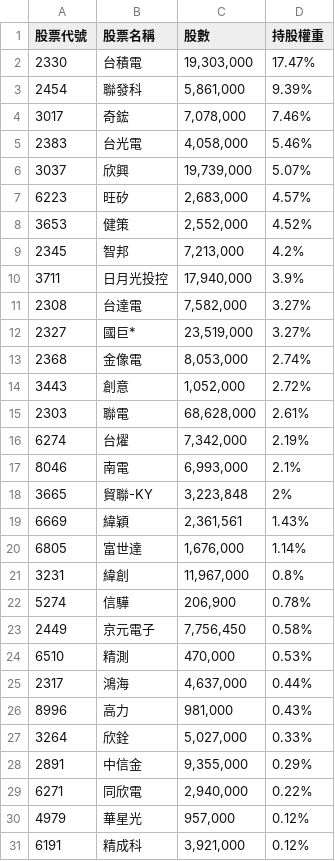
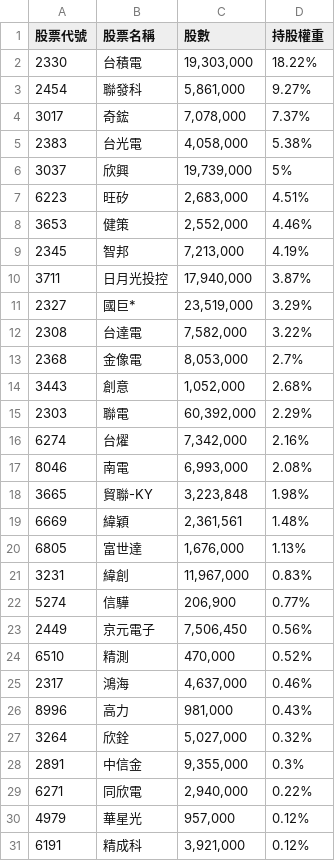
Before and after one commit to s61313/A18900_FTE, a CSV file: data/49YTW_portfolio_latest.csv, drawn as a sheet; only a part is shown; the diff covers the shown part only.

```diff
--- a/data/49YTW_portfolio_latest.csv
+++ b/data/49YTW_portfolio_latest.csv
@@ -1,29 +1,29 @@
 股票代號,股票名稱,股數,持股權重
-2330,台積電,"19,303,000",17.47%
-2454,聯發科,"5,861,000",9.39%
-3017,奇鋐,"7,078,000",7.46%
-2383,台光電,"4,058,000",5.46%
-3037,欣興,"19,739,000",5.07%
-6223,旺矽,"2,683,000",4.57%
-3653,健策,"2,552,000",4.52%
-2345,智邦,"7,213,000",4.2%
-3711,日月光投控,"17,940,000",3.9%
-2308,台達電,"7,582,000",3.27%
-2327,國巨*,"23,519,000",3.27%
-2368,金像電,"8,053,000",2.74%
-3443,創意,"1,052,000",2.72%
-2303,聯電,"68,628,000",2.61%
-6274,台燿,"7,342,000",2.19%
-8046,南電,"6,993,000",2.1%
-3665,貿聯-KY,"3,223,848",2%
-6669,緯穎,"2,361,561",1.43%
-6805,富世達,"1,676,000",1.14%
-3231,緯創,"11,967,000",0.8%
-5274,信驊,"206,900",0.78%
-2449,京元電子,"7,756,450",0.58%
-6510,精測,"470,000",0.53%
-2317,鴻海,"4,637,000",0.44%
+2330,台積電,"19,303,000",18.22%
+2454,聯發科,"5,861,000",9.27%
+3017,奇鋐,"7,078,000",7.37%
+2383,台光電,"4,058,000",5.38%
+3037,欣興,"19,739,000",5%
+6223,旺矽,"2,683,000",4.51%
+3653,健策,"2,552,000",4.46%
+2345,智邦,"7,213,000",4.19%
+3711,日月光投控,"17,940,000",3.87%
+2327,國巨*,"23,519,000",3.29%
+2308,台達電,"7,582,000",3.22%
+2368,金像電,"8,053,000",2.7%
+3443,創意,"1,052,000",2.68%
+2303,聯電,"60,392,000",2.29%
+6274,台燿,"7,342,000",2.16%
+8046,南電,"6,993,000",2.08%
+3665,貿聯-KY,"3,223,848",1.98%
+6669,緯穎,"2,361,561",1.48%
+6805,富世達,"1,676,000",1.13%
+3231,緯創,"11,967,000",0.83%
+5274,信驊,"206,900",0.77%
+2449,京元電子,"7,506,450",0.56%
+6510,精測,"470,000",0.52%
+2317,鴻海,"4,637,000",0.46%
 8996,高力,"981,000",0.43%
-3264,欣銓,"5,027,000",0.33%
-2891,中信金,"9,355,000",0.29%
+3264,欣銓,"5,027,000",0.32%
+2891,中信金,"9,355,000",0.3%
 6271,同欣電,"2,940,000",0.22%
```
Also changed, not shown: 1 edited cell elsewhere in this file, 7 other files.
